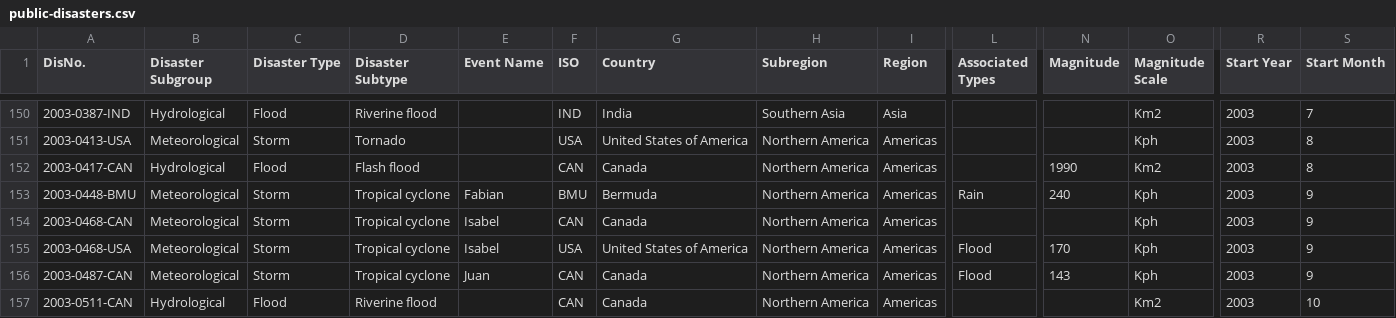
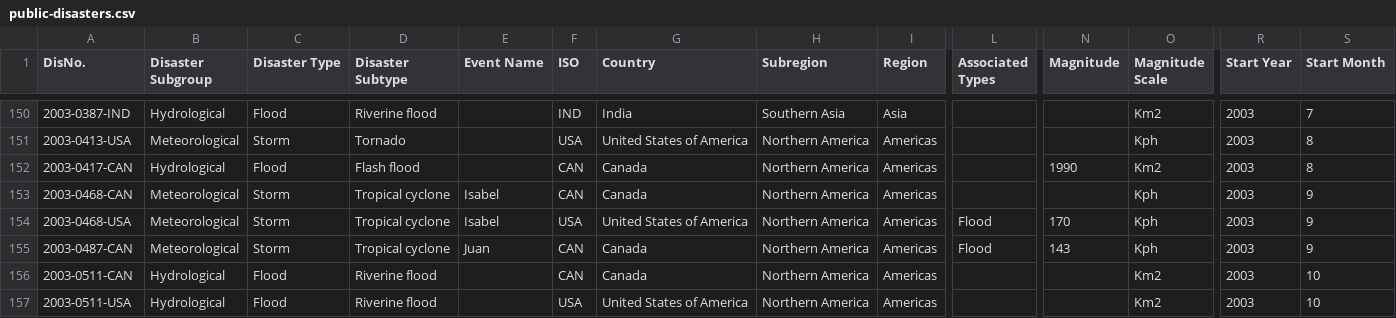
Before and after one commit to gurkiratz/Earth-Lens, a CSV file: public/public-disasters.csv, drawn as a sheet; only a part is shown, gaps mark what is left out; the shorter side is filled out with more unchanged rows; rows hold the shown columns only; the diff names each change by its address in the sheet, - before the commit and + after, or states it on an @@ line.

```diff
--- a/public/public-disasters.csv
+++ b/public/public-disasters.csv
-row 153: 2003-0448-BMU | Meteorological | Storm | Tropical cyclone | Fabian | BMU | Bermuda | Northern America | Americas | Rain | 240 | Kph | 2003 | 9
```
Also changed, not shown: 14 other files.
